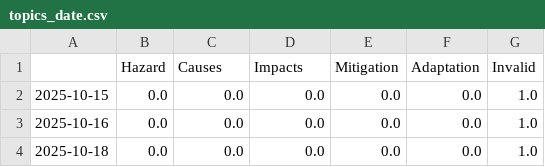
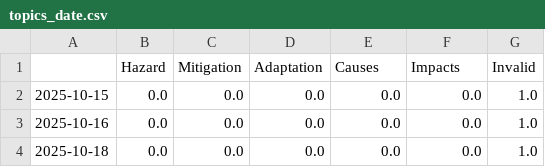
Before and after one commit to JW-news/ColdIsComing, a CSV file: csv/topics_date.csv, drawn as a sheet; only a part is shown; removed rows and columns are numbered as before the commit, all else as after; the diff covers the shown part only; the diff names each change by its address in the sheet, - before the commit and + after, or states it on an @@ line.

```diff
--- a/csv/topics_date.csv
+++ b/csv/topics_date.csv
-row 1:  | Hazard | Causes | Impacts | Mitigation | Adaptation | Invalid
+row 1:  | Hazard | Mitigation | Adaptation | Causes | Impacts | Invalid
```
Also changed, not shown: 1 added row and 32 edited cells elsewhere in this file, 5 other files.
